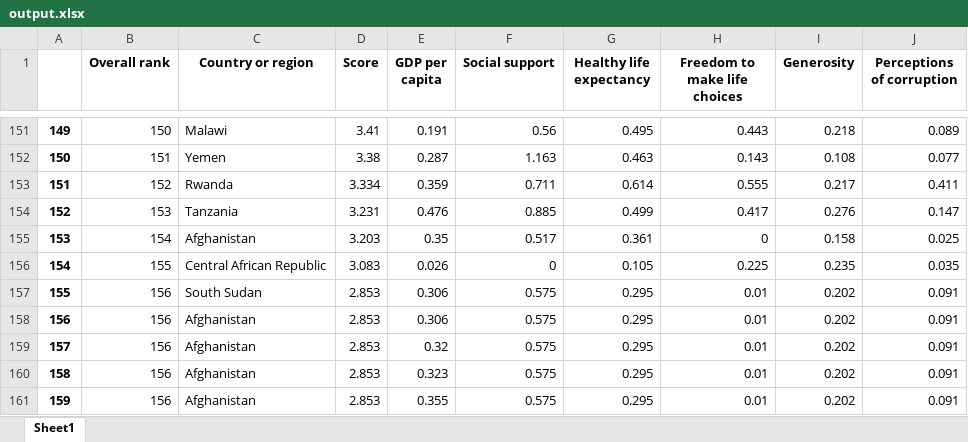
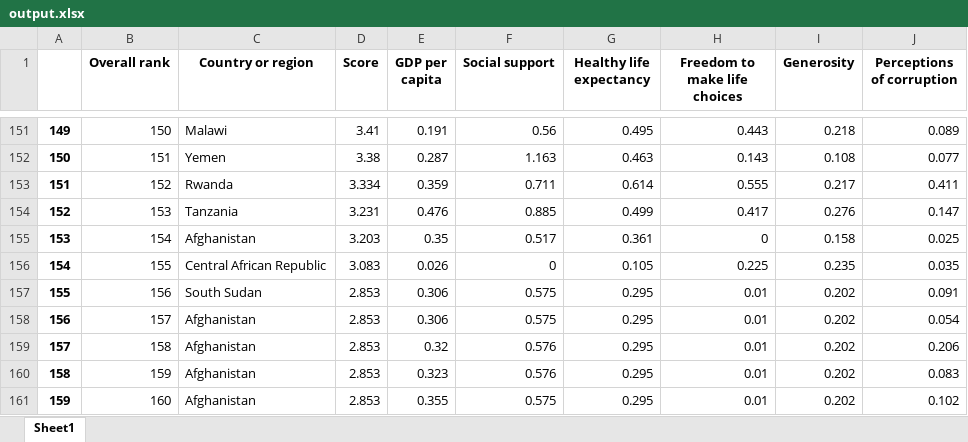
Before and after one commit to GammaIntelligenceTraining/Python11, an Excel workbook: 018_pandas/output.xlsx, sheet Sheet1, drawn as a sheet; only a part is shown, gaps mark what is left out; values as stored, in another font and other column widths than the file's, no borders; the diff names each change by its address in the sheet, - before the commit and + after, or states it on an @@ line.

```diff
--- a/018_pandas/output.xlsx (sheet Sheet1)
+++ b/018_pandas/output.xlsx (sheet Sheet1)
-B158 (Overall rank): 156
+B158 (Overall rank): 157
-J158 (Perceptions of corruption): 0.091
+J158 (Perceptions of corruption): 0.054
-B159 (Overall rank): 156
+B159 (Overall rank): 158
-F159:F160 (Social support): 0.575
+F159:F160 (Social support): 0.576
-J159 (Perceptions of corruption): 0.091
+J159 (Perceptions of corruption): 0.206
-B160 (Overall rank): 156
+B160 (Overall rank): 159
-J160 (Perceptions of corruption): 0.091
+J160 (Perceptions of corruption): 0.083
-B161 (Overall rank): 156
+B161 (Overall rank): 160
-J161 (Perceptions of corruption): 0.091
+J161 (Perceptions of corruption): 0.102
```
Also changed, not shown: 22 other files.
